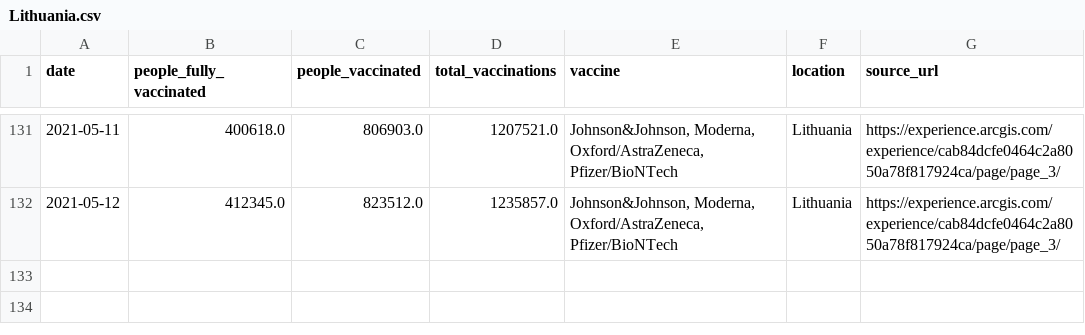
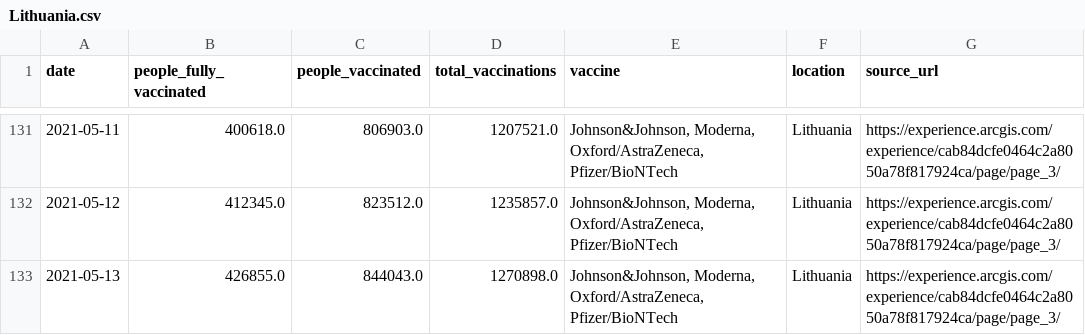
Before and after one commit to blasf1/covid_vaccine_progress_bot, a CSV file: output/Lithuania.csv, drawn as a sheet; only a part is shown, gaps mark what is left out.

Commit message:
[BOT] Pushing last date when countries information has been updated.

```diff
--- a/output/Lithuania.csv
+++ b/output/Lithuania.csv
@@ -132 +132,2 @@ date,people_fully_vaccinated,people_vaccinated,total_vaccinations,vaccine,locati
 2021-05-12,412345.0,823512.0,1235857.0,"Johnson&Johnson, Moderna, Oxford/AstraZeneca, Pfizer/BioNTech",Lithuania,https://experience.arcgis.com/experience/cab84dcfe0464c2a8050a78f817924ca/page/page_3/
+2021-05-13,426855.0,844043.0,1270898.0,"Johnson&Johnson, Moderna, Oxford/AstraZeneca, Pfizer/BioNTech",Lithuania,https://experience.arcgis.com/experience/cab84dcfe0464c2a8050a78f817924ca/page/page_3/
```
